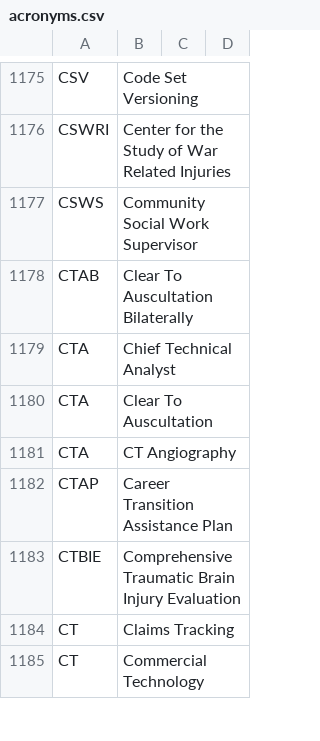
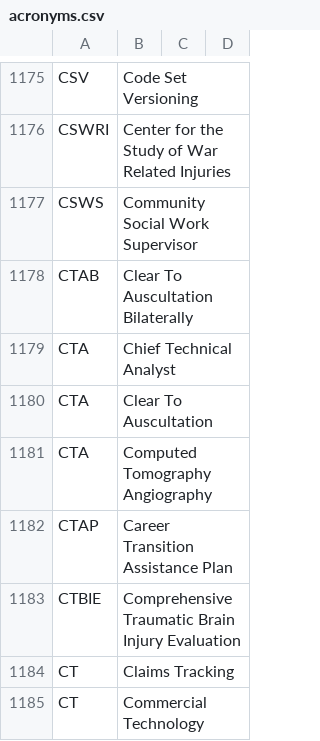
Before and after one commit to department-of-veterans-affairs/acronyms, a CSV file: acronyms.csv, drawn as a sheet; only a part is shown, gaps mark what is left out.

Commit message:
Expanded out "CTA" to "Computed Tomography Angiography" from "CT Angiography"

```diff
--- a/acronyms.csv
+++ b/acronyms.csv
@@ -1180,3 +1180,3 @@ CTA,Chief Technical Analyst,,
 CTA,Clear To Auscultation,,
-CTA,CT Angiography,,
+CTA,Computed Tomography Angiography,,
 CTAP,Career Transition Assistance Plan,,
```
